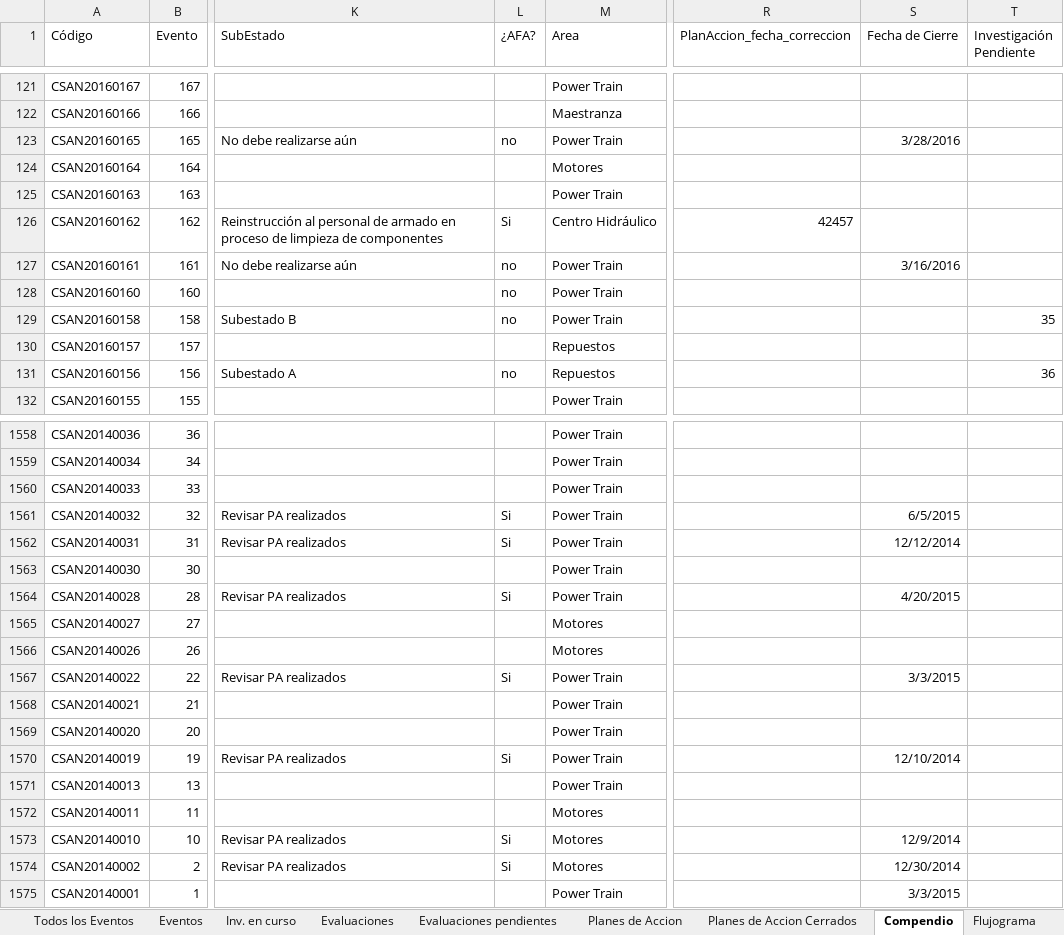
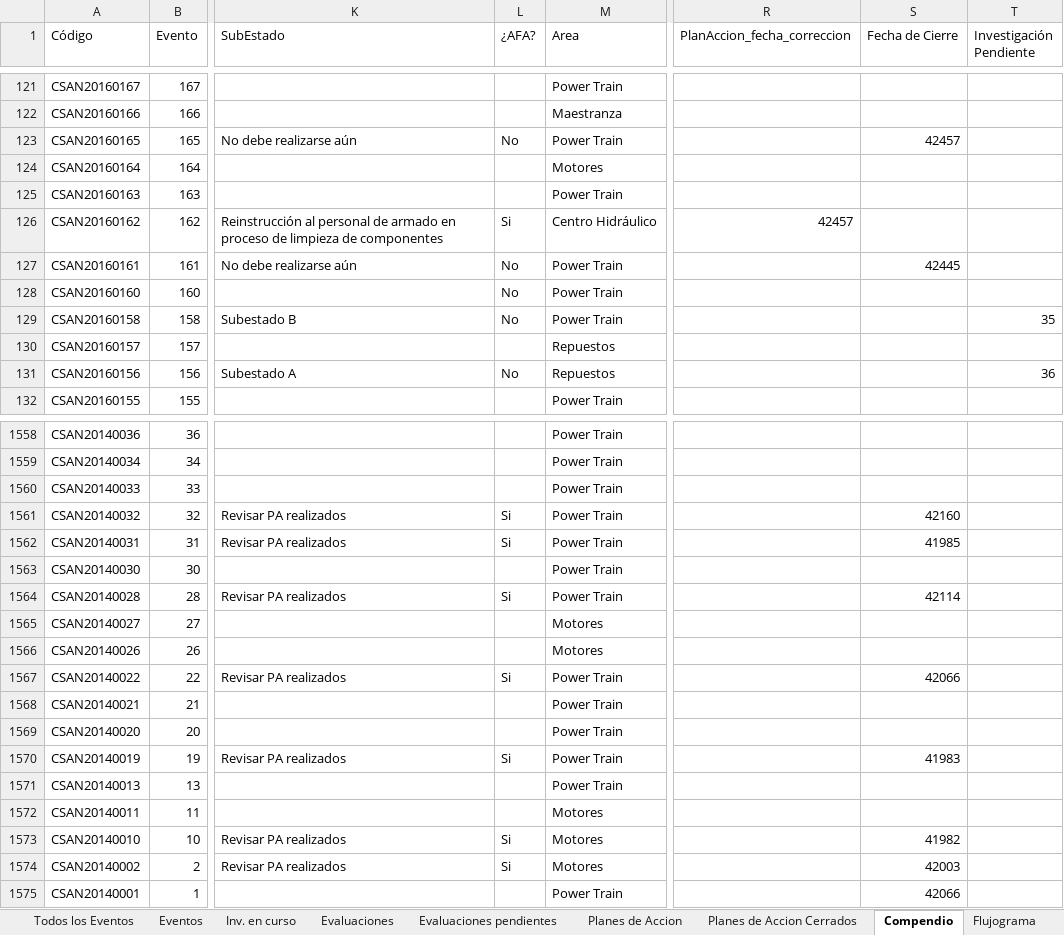
Before and after one commit to Alecitapaz/CSAN, an Excel workbook: BASE DE DATOS CSAN.xlsm, sheet Compendio, drawn as a sheet; only a part is shown, gaps mark what is left out; values as stored, in another font and other column widths than the file's, no borders; charts and pictures and table styles not drawn; the diff covers the shown part only; the diff names each change by its address in the sheet, - before the commit and + after, or states it on an @@ line.

```diff
--- a/BASE DE DATOS CSAN.xlsm (sheet Compendio)
+++ b/BASE DE DATOS CSAN.xlsm (sheet Compendio)
-L123 (¿AFA?): no
+L123 (¿AFA?): No
-S123 (Fecha de Cierre): 3/28/2016
+S123 (Fecha de Cierre): 42457
-L127:L129 (¿AFA?): no
+L127:L129 (¿AFA?): No
-S127 (Fecha de Cierre): 3/16/2016
+S127 (Fecha de Cierre): 42445
-L131 (¿AFA?): no
+L131 (¿AFA?): No
-S1561 (Fecha de Cierre): 6/5/2015
+S1561 (Fecha de Cierre): 42160
-S1562 (Fecha de Cierre): 12/12/2014
+S1562 (Fecha de Cierre): 41985
-S1564 (Fecha de Cierre): 4/20/2015
+S1564 (Fecha de Cierre): 42114
-S1567 (Fecha de Cierre): 3/3/2015
+S1567 (Fecha de Cierre): 42066
-S1570 (Fecha de Cierre): 12/10/2014
+S1570 (Fecha de Cierre): 41983
-S1573 (Fecha de Cierre): 12/9/2014
+S1573 (Fecha de Cierre): 41982
-S1574 (Fecha de Cierre): 12/30/2014
+S1574 (Fecha de Cierre): 42003
-S1575 (Fecha de Cierre): 3/3/2015
+S1575 (Fecha de Cierre): 42066
```
Also changed, not shown: 105 edited cells elsewhere in this sheet, sheet Eventos, sheet SubEstado.
